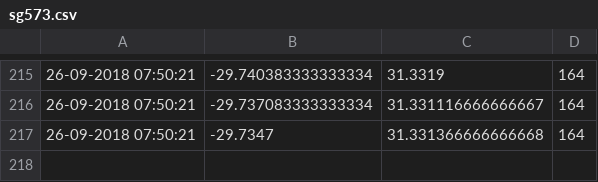
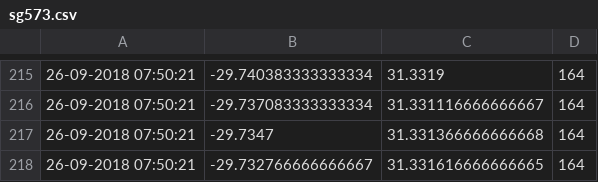
Before and after one commit to FredFury/Slocum_tricks, a CSV file: sg573.csv, drawn as a sheet; only a part is shown, gaps mark what is left out; the diff names each change by its address in the sheet, - before the commit and + after, or states it on an @@ line.

Commit message:
updated location csv

```diff
--- a/sg573.csv
+++ b/sg573.csv
+row 218: 26-09-2018 07:50:21 | -29.732766666666667 | 31.331616666666665 | 164
```
